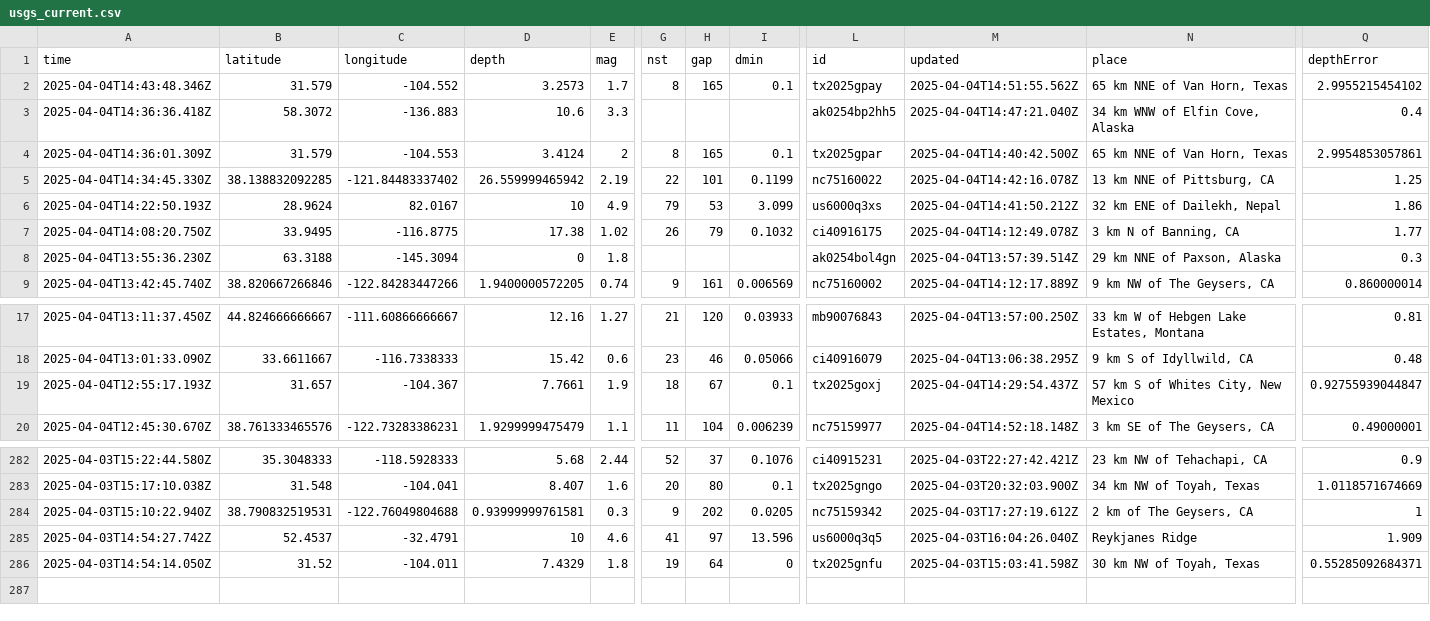
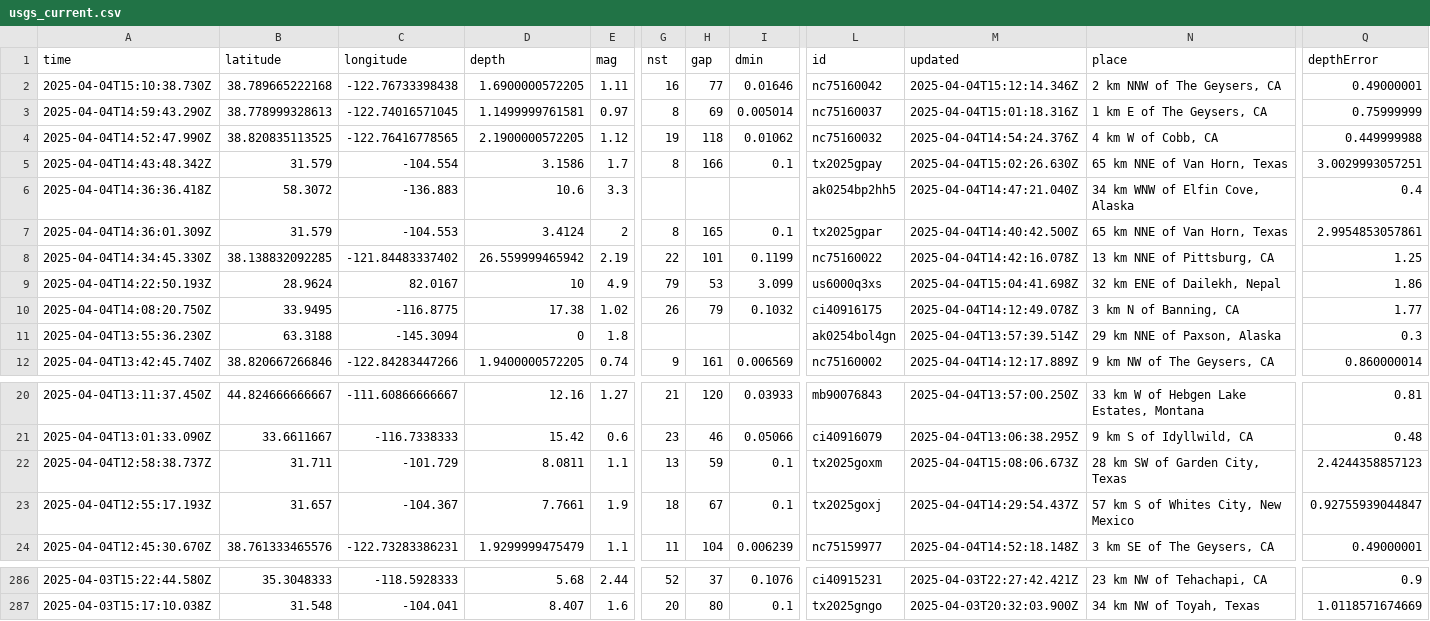
Before and after one commit to xaqanik/actions_test, a CSV file: usgs_current.csv, drawn as a sheet; only a part is shown, gaps mark what is left out; removed rows and columns are numbered as before the commit, all else as after; rows hold the shown columns only; the diff names each change by its address in the sheet, - before the commit and + after, or states it on an @@ line.

```diff
--- a/usgs_current.csv
+++ b/usgs_current.csv
+row 2: 2025-04-04T15:10:38.730Z | 38.789665222168 | -122.76733398438 | 1.6900000572205 | 1.11 | 16 | 77 | 0.01646 | nc75160042 | 2025-04-04T15:12:14.346Z | 2 km NNW of The Geysers, CA | 0.49000001
+row 3: 2025-04-04T14:59:43.290Z | 38.778999328613 | -122.74016571045 | 1.1499999761581 | 0.97 | 8 | 69 | 0.005014 | nc75160037 | 2025-04-04T15:01:18.316Z | 1 km E of The Geysers, CA | 0.75999999
+row 4: 2025-04-04T14:52:47.990Z | 38.820835113525 | -122.76416778565 | 2.1900000572205 | 1.12 | 19 | 118 | 0.01062 | nc75160032 | 2025-04-04T14:54:24.376Z | 4 km W of Cobb, CA | 0.449999988
-A5 (time): 2025-04-04T14:43:48.346Z
+A5 (time): 2025-04-04T14:43:48.342Z
-C5 (longitude): -104.552
+C5 (longitude): -104.554
-D5 (depth): 3.2573
+D5 (depth): 3.1586
-H5 (gap): 165
+H5 (gap): 166
-M5 (updated): 2025-04-04T14:51:55.562Z
+M5 (updated): 2025-04-04T15:02:26.630Z
-Q5 (depthError): 2.9955215454102
+Q5 (depthError): 3.0029993057251
-M9 (updated): 2025-04-04T14:41:50.212Z
+M9 (updated): 2025-04-04T15:04:41.698Z
+row 22: 2025-04-04T12:58:38.737Z | 31.711 | -101.729 | 8.0811 | 1.1 | 13 | 59 | 0.1 | tx2025goxm | 2025-04-04T15:08:06.673Z | 28 km SW of Garden City, Texas | 2.4244358857123
-row 284: 2025-04-03T15:10:22.940Z | 38.790832519531 | -122.76049804688 | 0.93999999761581 | 0.3 | 9 | 202 | 0.0205 | nc75159342 | 2025-04-03T17:27:19.612Z | 2 km of The Geysers, CA | 1
-row 285: 2025-04-03T14:54:27.742Z | 52.4537 | -32.4791 | 10 | 4.6 | 41 | 97 | 13.596 | us6000q3q5 | 2025-04-03T16:04:26.040Z | Reykjanes Ridge | 1.909
-row 286: 2025-04-03T14:54:14.050Z | 31.52 | -104.011 | 7.4329 | 1.8 | 19 | 64 | 0 | tx2025gnfu | 2025-04-03T15:03:41.598Z | 30 km NW of Toyah, Texas | 0.55285092684371
```
